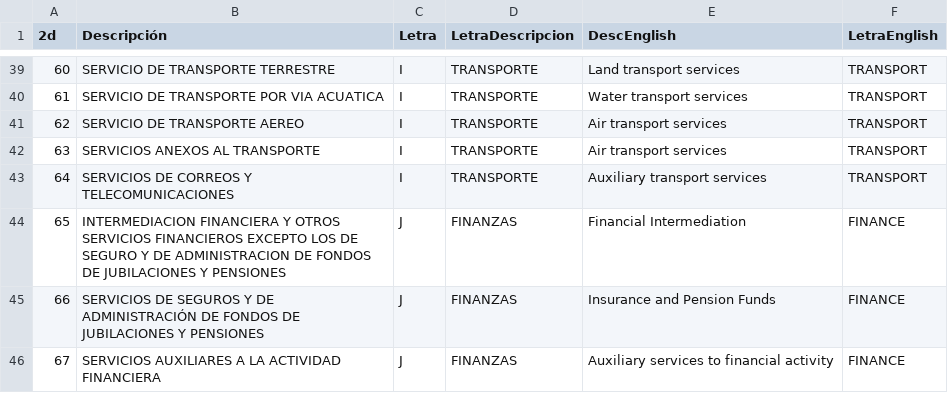
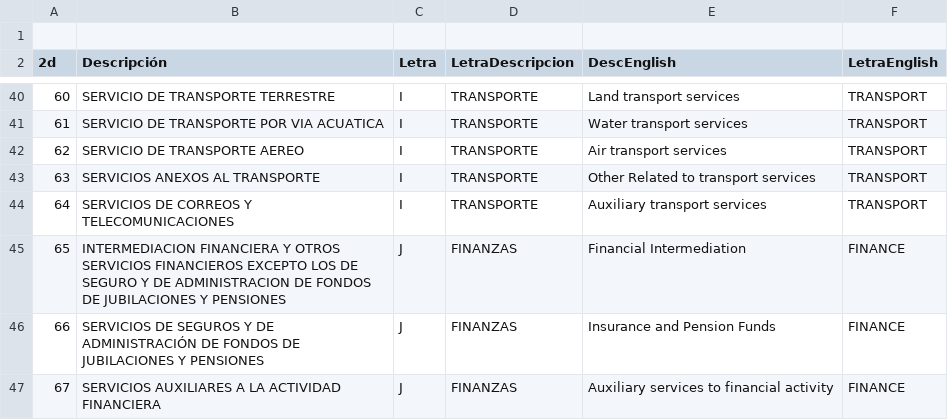
Before and after one commit to martinmontane/EPHelper, a CSV file: Clasificadores/CAES0_2D.csv, drawn as a sheet; only a part is shown, gaps mark what is left out.

Commit message:
Update CAES0_2D.csv

```diff
--- a/Clasificadores/CAES0_2D.csv
+++ b/Clasificadores/CAES0_2D.csv
@@ -1 +1,2 @@
+
 2d;Descripción;Letra;LetraDescripcion;DescEnglish;LetraEnglish;
@@ -41,3 +42,3 @@
 62;SERVICIO DE TRANSPORTE AEREO;I;TRANSPORTE;Air transport services;TRANSPORT
-63;SERVICIOS ANEXOS AL TRANSPORTE;I;TRANSPORTE;Air transport services;TRANSPORT
+63;SERVICIOS ANEXOS AL TRANSPORTE;I;TRANSPORTE;Other Related to transport services;TRANSPORT
 64;SERVICIOS DE CORREOS Y TELECOMUNICACIONES;I;TRANSPORTE;Auxiliary transport services;TRANSPORT
```
